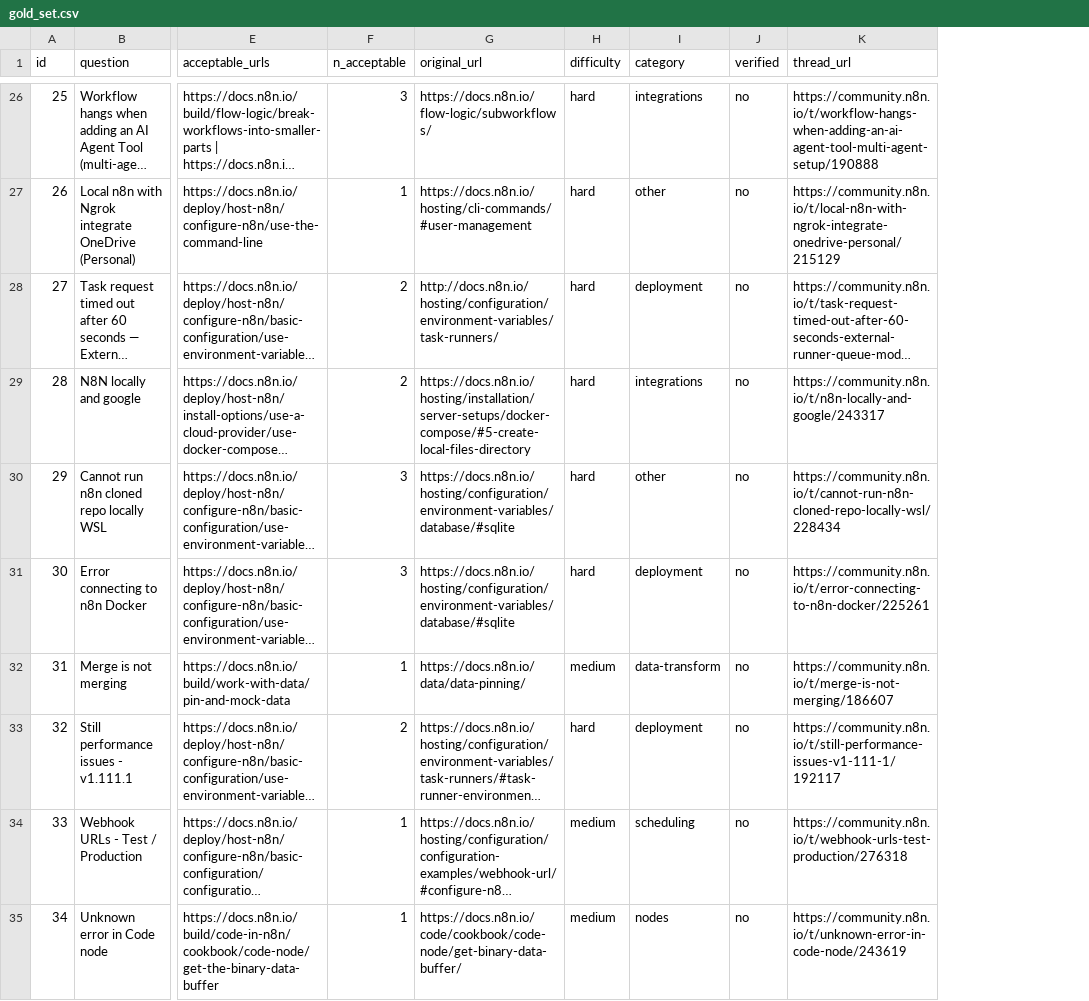
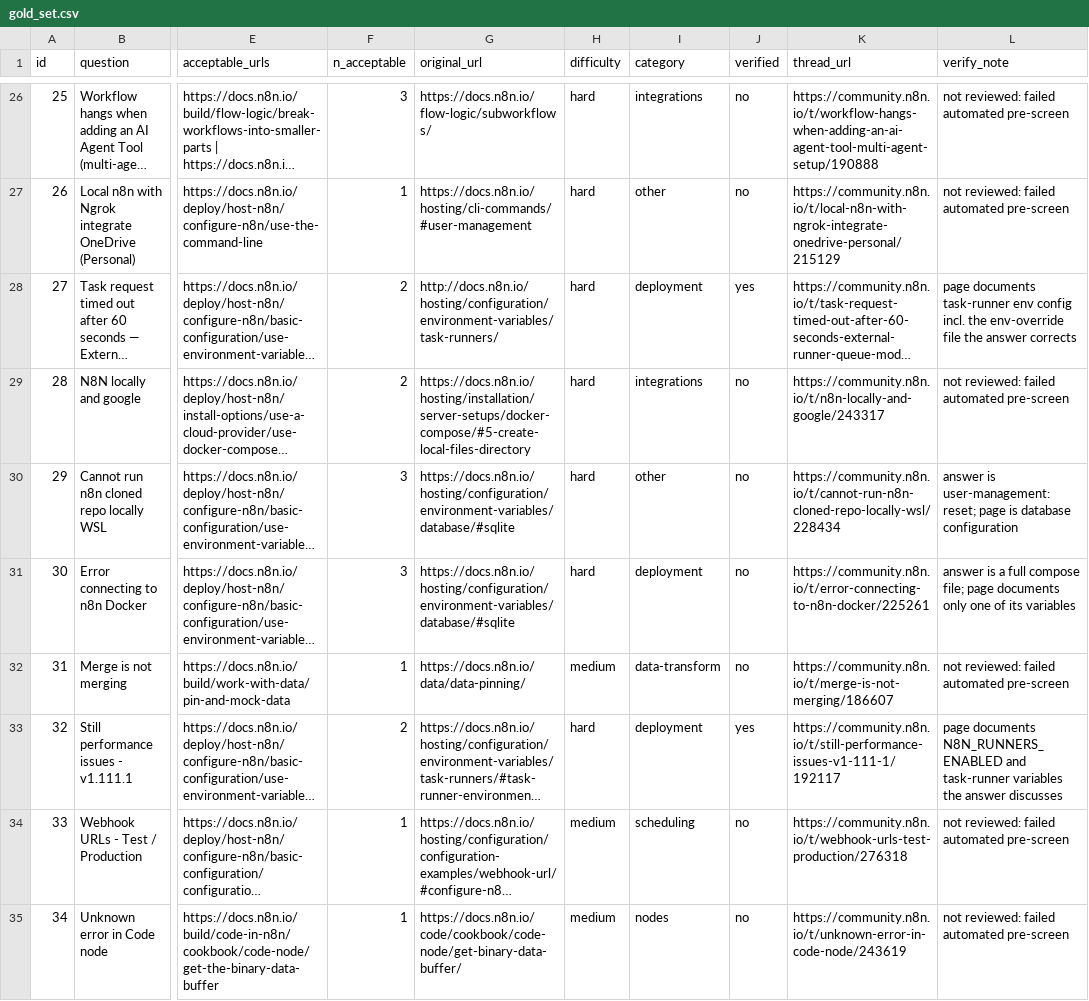
Before and after one commit to ShubhenduKH/rag-n8n-assistant, a CSV file: eval/gold_set.csv, drawn as a sheet; only a part is shown, gaps mark what is left out; long unchanged cells end in …; the diff covers the shown part only; the diff names each change by its address in the sheet, - before the commit and + after, or states it on an @@ line.

Commit message:
Verify every gold row by hand: 7 of 39 survive
Read each cited page against its accepted answer and recorded a reason for
every decision in verify_note. The 32 rejections are threads marked solved by
a version bump, a screenshot, a retraction or a bug report — none of which
corresponds to a docs page, so no retriever can score on them.

Retrieval on the verified subset is 42.9% vs 20.5% on the raw set, but n=7
carries a CI of +/-37pp and is reported as a direction, not a result. The
finding that matters is the method: forum-sourced gold sets have a ~3.5%
yield, so an unverified one reports mostly noise.

```diff
--- a/eval/gold_set.csv
+++ b/eval/gold_set.csv
+column L (verify_note), rows 26-35: not reviewed: failed automated pre-screen | not reviewed: failed automated pre-screen | page documents task-runner env config incl. the env-override file the answer corrects | not reviewed: failed automated pre-screen | answer is user-management:reset; page is database configuration | answer is a full compose file; page documents only one of its variables | not reviewed: failed automated pre-screen | page documents N8N_RUNNERS_ENABLED and task-runner variables the answer discusses | not reviewed: failed automated pre-screen | not reviewed: failed automated pre-screen
-J28 (verified): no
+J28 (verified): yes
-J33 (verified): no
+J33 (verified): yes
```
Also changed, not shown: 5 edited cells elsewhere in this file, 2 other files.
